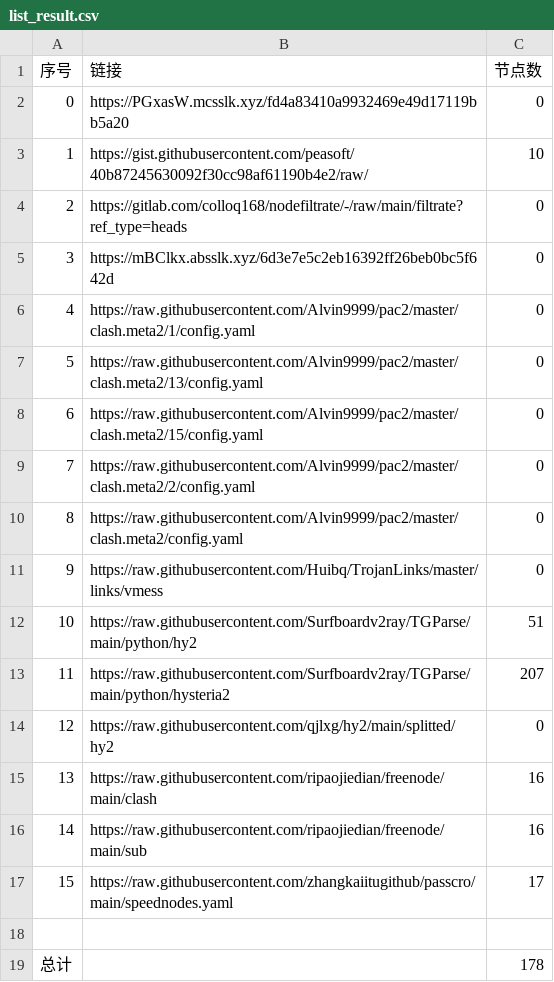
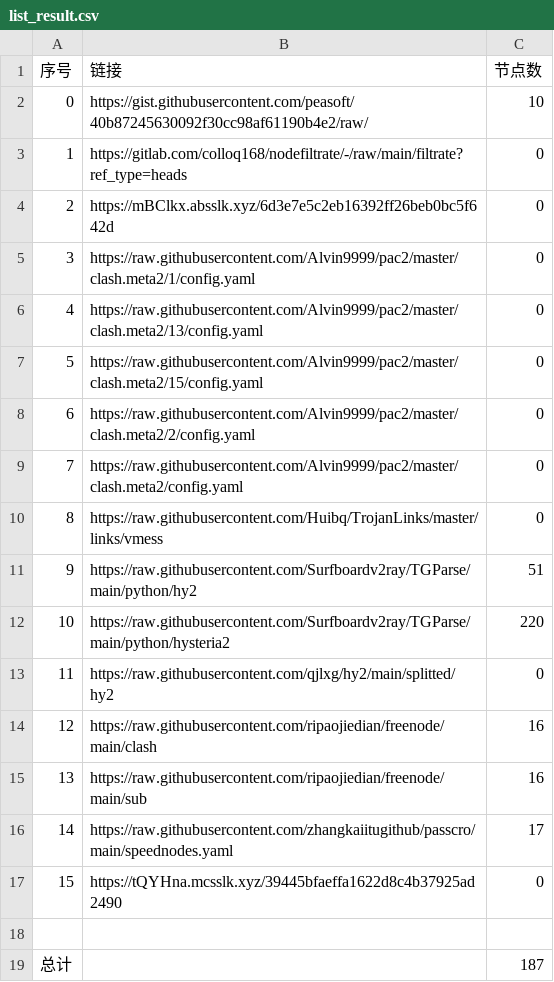
Before and after one commit to qiubei000/NoMoreWalls, a CSV file: list_result.csv, drawn as a sheet; removed rows and columns are numbered as before the commit, all else as after; the diff names each change by its address in the sheet, - before the commit and + after, or states it on an @@ line.

```diff
--- a/list_result.csv
+++ b/list_result.csv
-row 2: 0 | https://PGxasW.mcsslk.xyz/fd4a83410a9932469e49d17119bb5a20 | 0
@@ column A (序号) renumbered between rows 2 and 16 @@
-C12 (节点数): 207
+C12 (节点数): 220
+row 17: 15 | https://tQYHna.mcsslk.xyz/39445bfaeffa1622d8c4b37925ad2490 | 0
-C19 (节点数): 178
+C19 (节点数): 187
```
Also changed, not shown: 7 other files.
